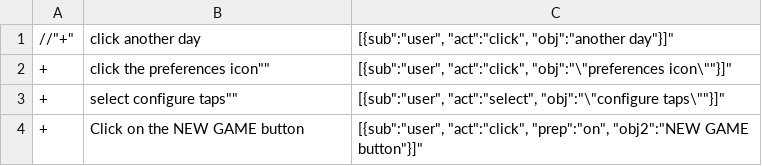
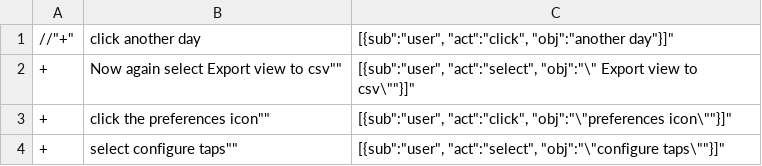
Before and after one commit to sea-lab-wm/burt, a CSV file: burt-nlparser/test_data/nlactions/patterns/ImperativeSequencePP.csv, drawn as a sheet; only a part is shown; the shorter side is filled out with more unchanged rows; the diff names each change by its address in the sheet, - before the commit and + after, or states it on an @@ line.

```diff
--- a/burt-nlparser/test_data/nlactions/patterns/ImperativeSequencePP.csv
+++ b/burt-nlparser/test_data/nlactions/patterns/ImperativeSequencePP.csv
+row 2: + | Now again select Export view to csv"" | [{sub":"user", "act":"select", "obj":"\" Export view to csv\""}]"
```
Also changed, not shown: burt-nlparser/parsers.csv, burt-nlparser/sentence_patterns.csv, 13 other files.
